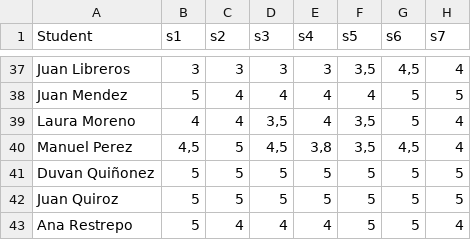
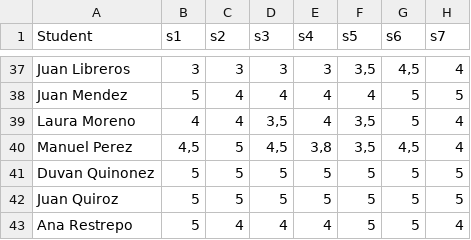
Before and after one commit to Baronco/data_text, a CSV file: Modelo1_Grupo1_20191.csv, drawn as a sheet; only a part is shown, gaps mark what is left out; the diff names each change by its address in the sheet, - before the commit and + after, or states it on an @@ line.

Commit message:
Update Modelo1_Grupo1_20191.csv

```diff
--- a/Modelo1_Grupo1_20191.csv
+++ b/Modelo1_Grupo1_20191.csv
-A41 (Student): Duvan Quiñonez
+A41 (Student): Duvan Quinonez
```
